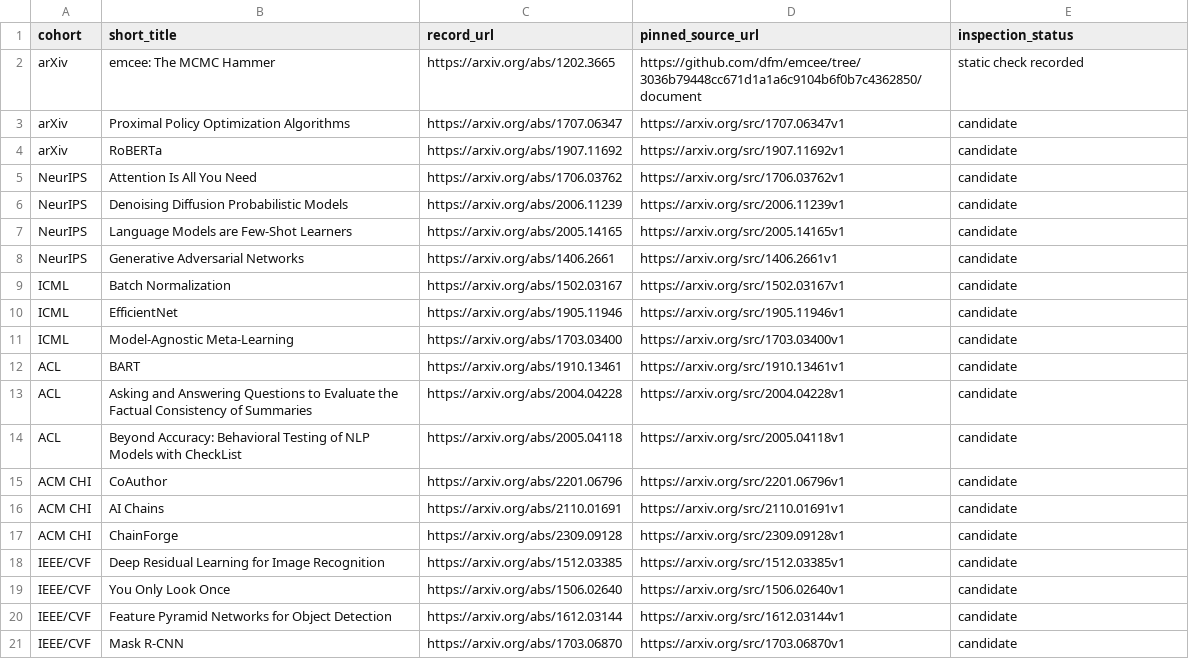
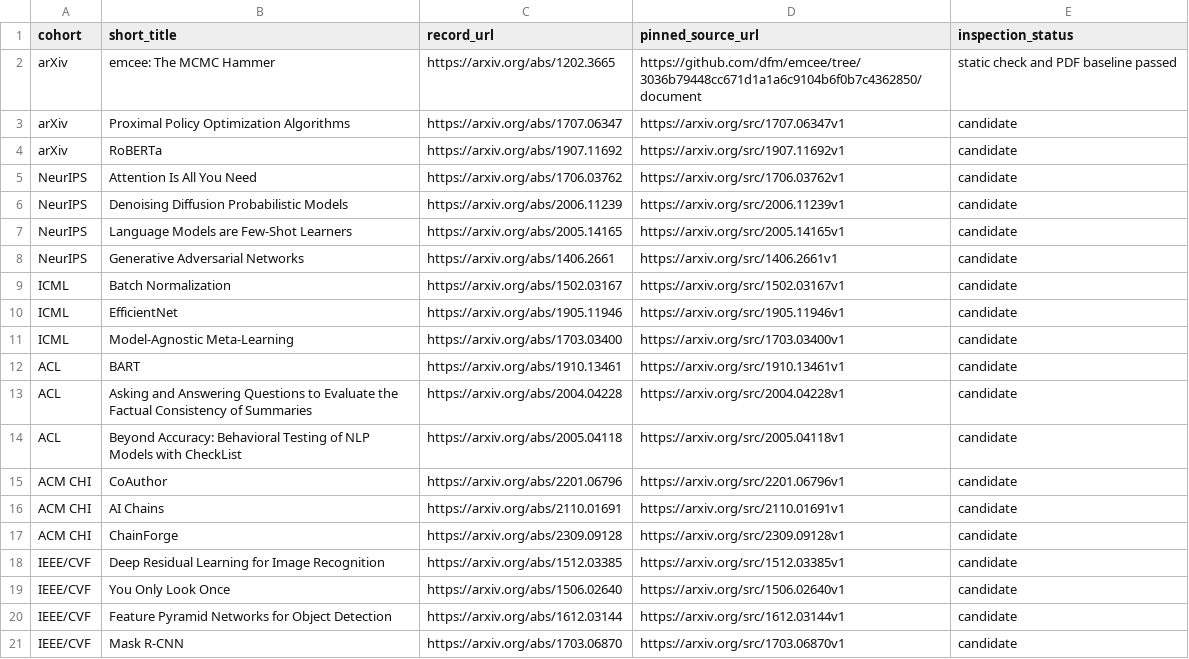
Before and after one commit to zhongnz/PaperColab, a CSV file: corpus/papers.csv, drawn as a sheet.

Commit message:
Record the first independent manuscript PDF baseline

```diff
--- a/corpus/papers.csv
+++ b/corpus/papers.csv
@@ -1,3 +1,3 @@
 cohort,short_title,record_url,pinned_source_url,inspection_status
-arXiv,emcee: The MCMC Hammer,https://arxiv.org/abs/1202.3665,https://github.com/dfm/emcee/tree/3036b79448cc671d1a1a6c9104b6f0b7c4362850/document,static check recorded
+arXiv,emcee: The MCMC Hammer,https://arxiv.org/abs/1202.3665,https://github.com/dfm/emcee/tree/3036b79448cc671d1a1a6c9104b6f0b7c4362850/document,static check and PDF baseline passed
 arXiv,Proximal Policy Optimization Algorithms,https://arxiv.org/abs/1707.06347,https://arxiv.org/src/1707.06347v1,candidate
```
Also changed, not shown: 1 other file.
